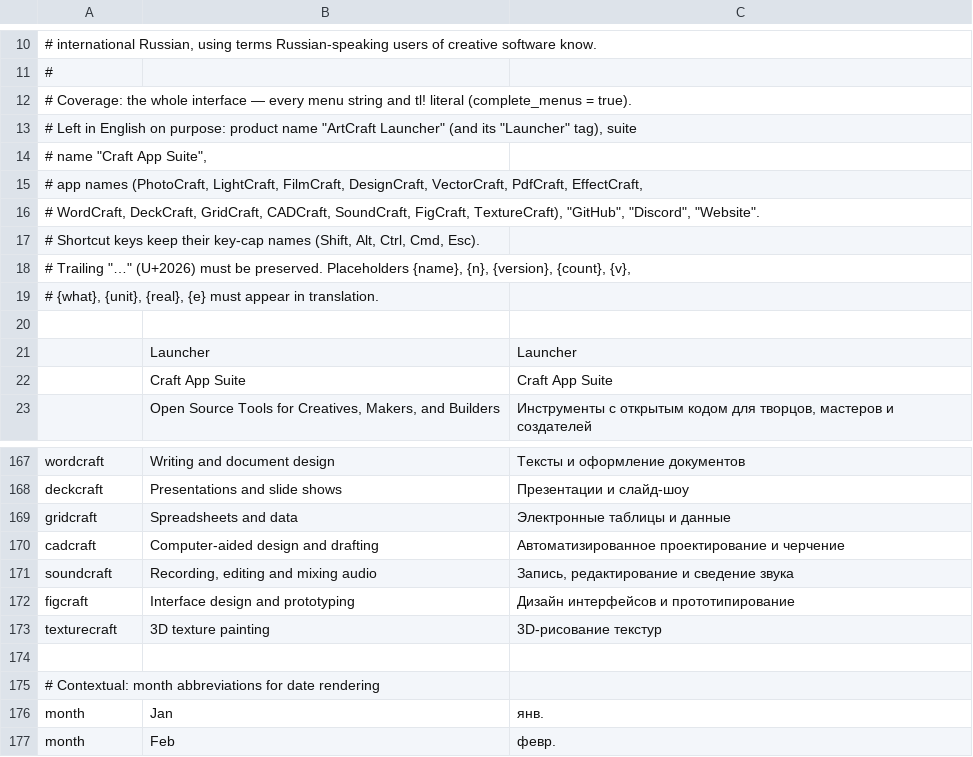
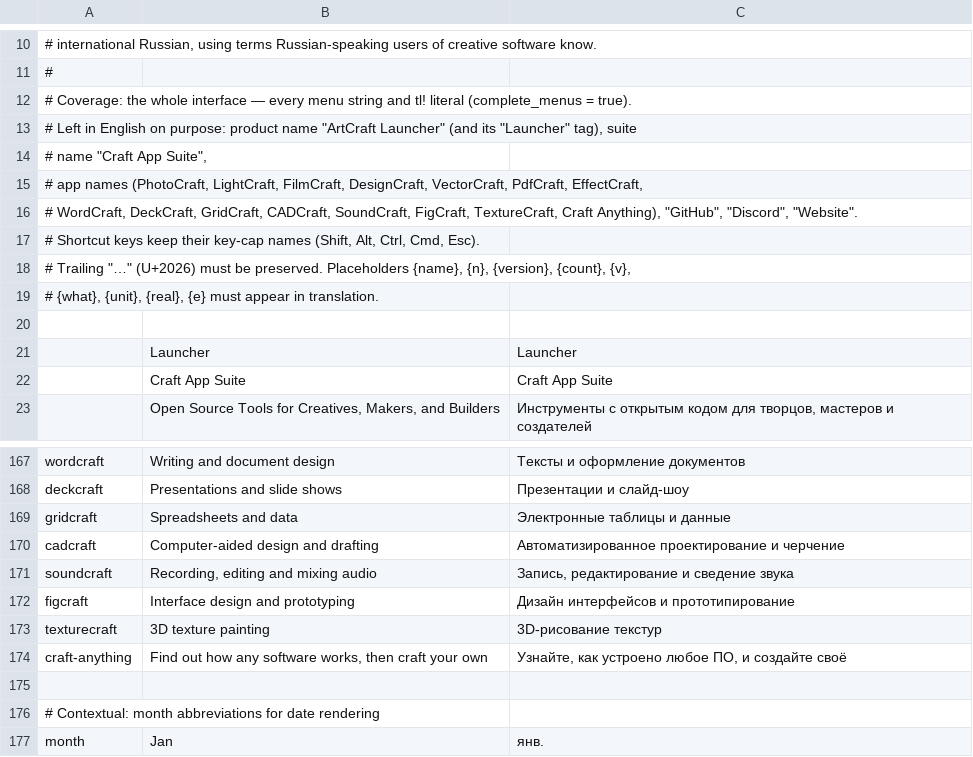
Before and after one commit to MegaTheLEGEND/CraftHub, a TSV file: i18n/ru.tsv, drawn as a sheet; only a part is shown, gaps mark what is left out; the shorter side is filled out with more unchanged rows.

```diff
--- a/i18n/ru.tsv
+++ b/i18n/ru.tsv
@@ -15,3 +15,3 @@
 # app names (PhotoCraft, LightCraft, FilmCraft, DesignCraft, VectorCraft, PdfCraft, EffectCraft,
-# WordCraft, DeckCraft, GridCraft, CADCraft, SoundCraft, FigCraft, TextureCraft), "GitHub", "Discord", "Website".
+# WordCraft, DeckCraft, GridCraft, CADCraft, SoundCraft, FigCraft, TextureCraft, Craft Anything), "GitHub", "Discord", "Website".
 # Shortcut keys keep their key-cap names (Shift, Alt, Ctrl, Cmd, Esc).
@@ -173,2 +173,3 @@ figcraft	Interface design and prototyping	Дизайн интерфейсов и
 texturecraft	3D texture painting	3D-рисование текстур
+craft-anything	Find out how any software works, then craft your own	Узнайте, как устроено любое ПО, и создайте своё
 
```
Also changed, not shown: i18n/de.tsv, i18n/fr.tsv, 46 other files.
